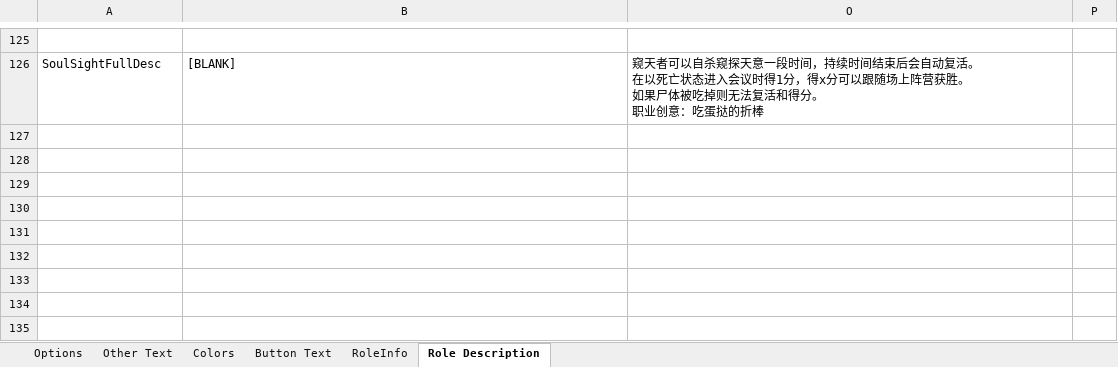
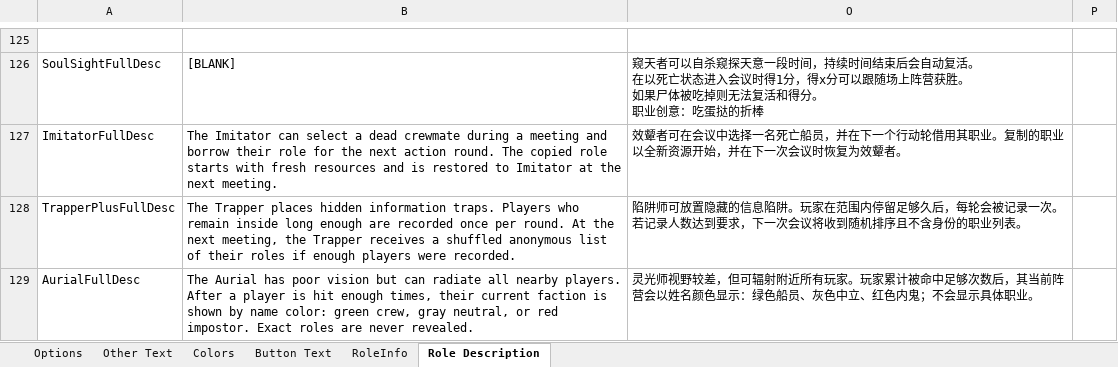
Before and after one commit to mxyx-club/TheOtherUs-Edited, an Excel workbook: Strings.xlsx, sheet Role Description, drawn as a sheet; only a part is shown, gaps mark what is left out; values as stored, in another font and other column widths than the file's, no borders; the diff names each change by its address in the sheet, - before the commit and + after, or states it on an @@ line.

Commit message:
Add Imitator, Trapper Plus, and Aurial roles

```diff
--- a/Strings.xlsx (sheet Role Description)
+++ b/Strings.xlsx (sheet Role Description)
+row 127: ImitatorFullDesc | The Imitator can select a dead crewmate during a meeting and borrow their role for the next action round. The copied role starts with fresh resources and is restored to Imitator at the next meeting. | 效颦者可在会议中选择一名死亡船员，并在下一个行动轮借用其职业。复制的职业以全新资源开始，并在下一次会议时恢复为效颦者。
+row 128: TrapperPlusFullDesc | The Trapper places hidden information traps. Players who remain inside long enough are recorded once per round. At the next meeting, the Trapper receives a shuffled anonymous list of their roles if enough players were recorded. | 陷阱师可放置隐藏的信息陷阱。玩家在范围内停留足够久后，每轮会被记录一次。若记录人数达到要求，下一次会议将收到随机排序且不含身份的职业列表。
+row 129: AurialFullDesc | The Aurial has poor vision but can radiate all nearby players. After a player is hit enough times, their current faction is shown by name color: green crew, gray neutral, or red impostor. Exact roles are never revealed. | 灵光师视野较差，但可辐射附近所有玩家。玩家累计被命中足够次数后，其当前阵营会以姓名颜色显示：绿色船员、灰色中立、红色内鬼；不会显示具体职业。
```
Also changed, not shown: sheet Options, sheet RoleInfo, sheet Other Text, sheet Button Text, 32 other files.
